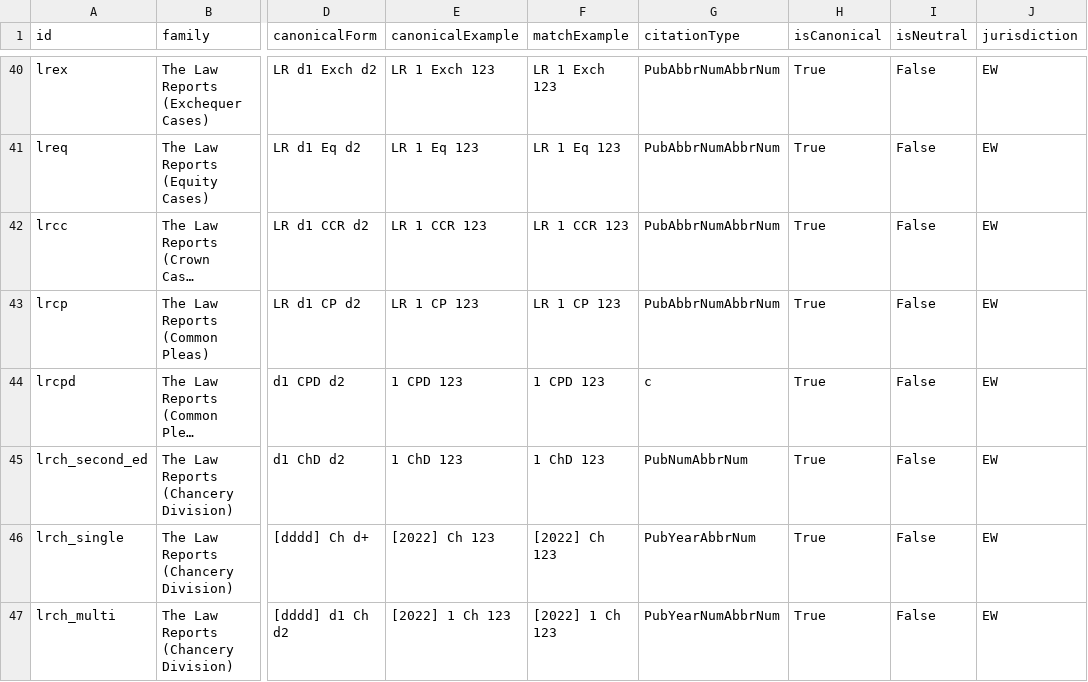
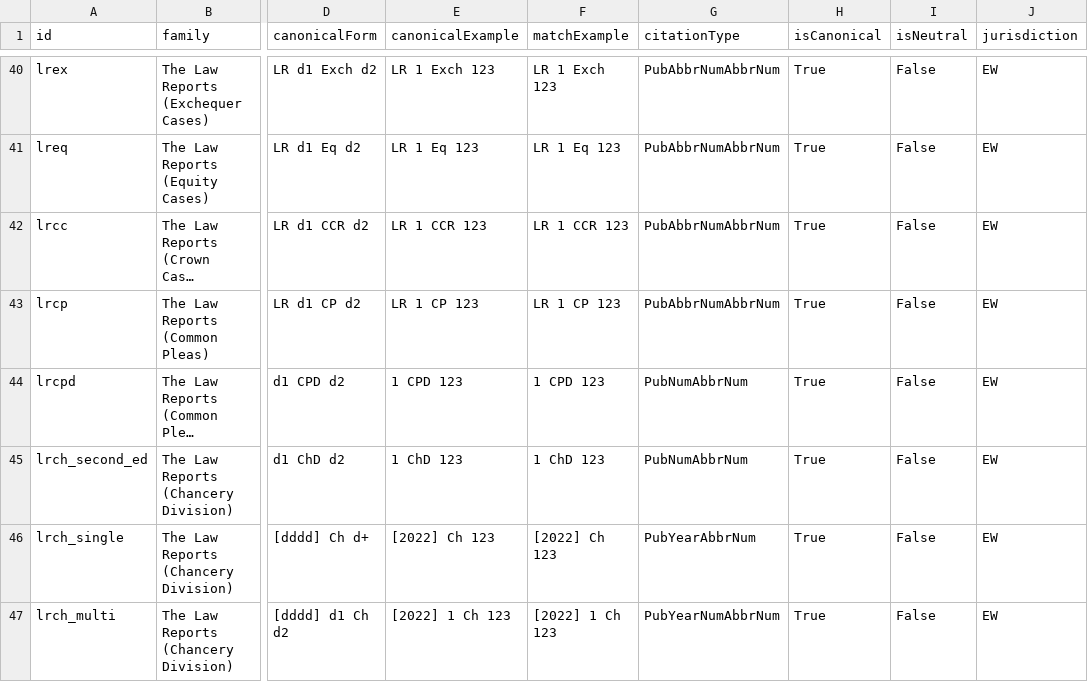
Before and after one commit to nationalarchives/ds-caselaw-data-enrichment-service, a CSV file: rules/2022_02_24_Citation_Manifest.csv, drawn as a sheet; only a part is shown, gaps mark what is left out; long unchanged cells end in …; the diff names each change by its address in the sheet, - before the commit and + after, or states it on an @@ line.

Commit message:
Update 2022_02_24_Citation_Manifest.csv
Fix problem on rule citationType

```diff
--- a/rules/2022_02_24_Citation_Manifest.csv
+++ b/rules/2022_02_24_Citation_Manifest.csv
-G44 (citationType): c
+G44 (citationType): PubNumAbbrNum
```
